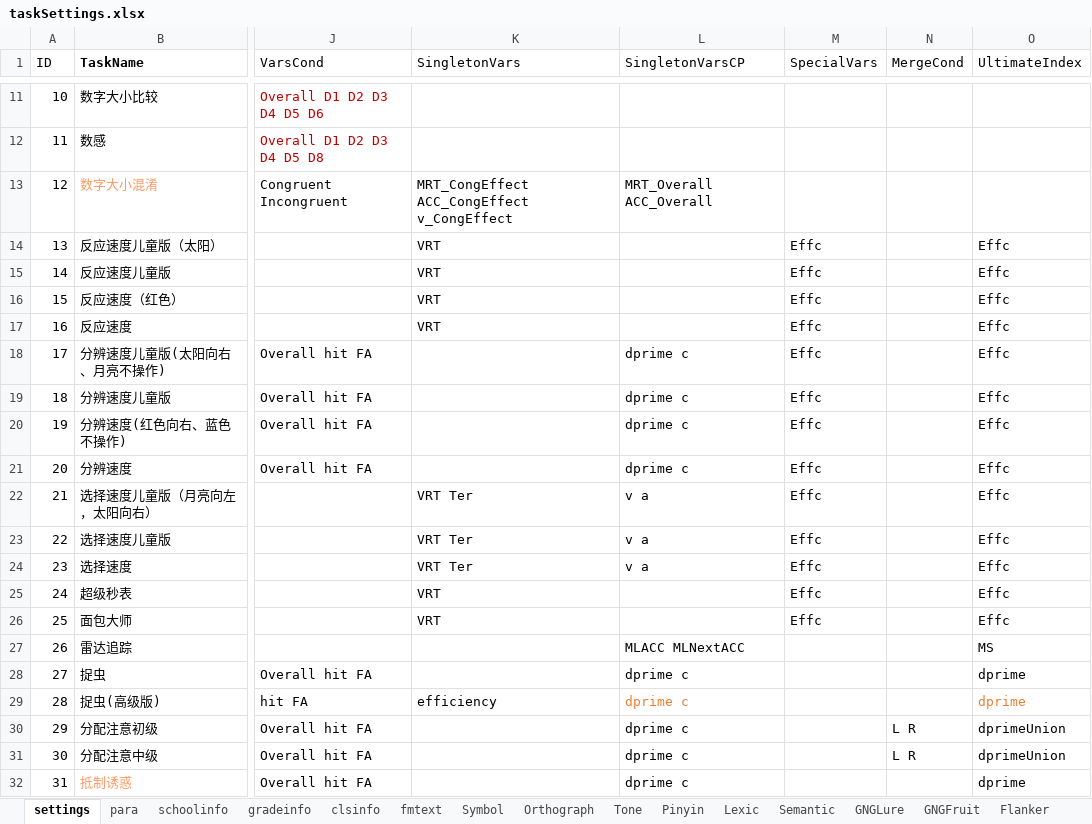
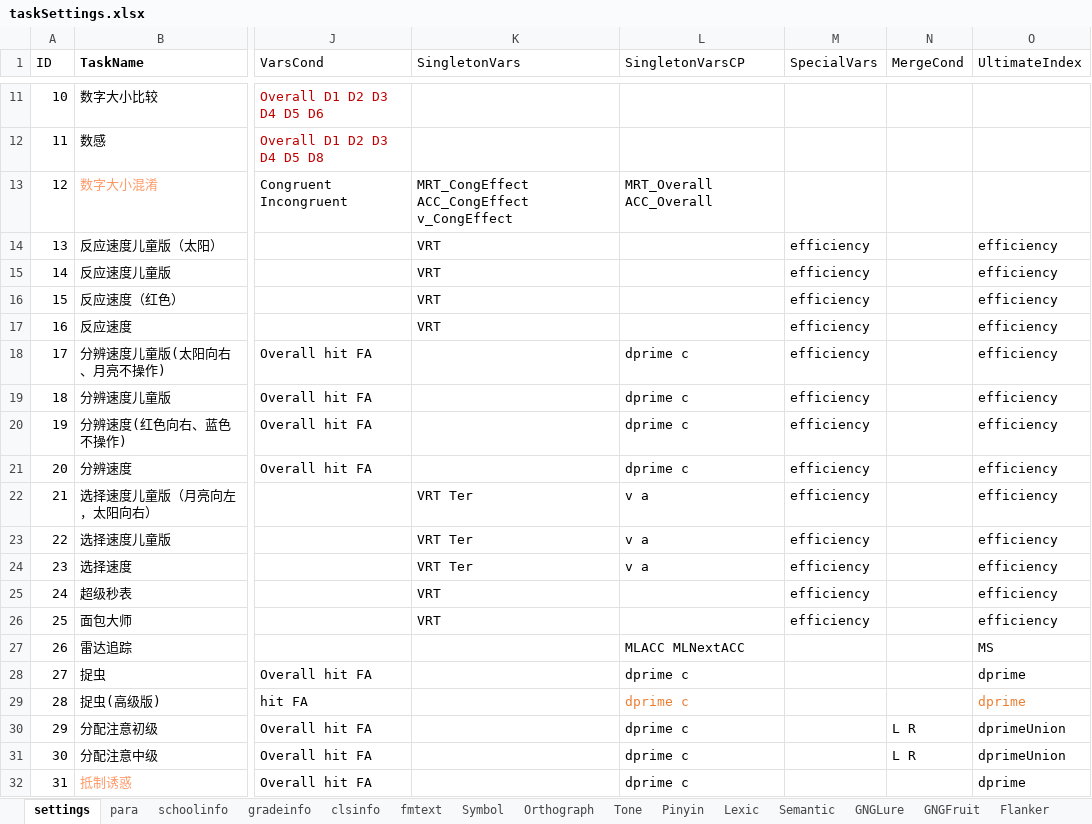
Before and after one commit to iquizoo/rawdata-parser, an Excel workbook: taskSettings.xlsx, sheet settings, drawn as a sheet; only a part is shown, gaps mark what is left out; values as stored, in another font and other column widths than the file's, no borders; the diff names each change by its address in the sheet, - before the commit and + after, or states it on an @@ line.

```diff
--- a/taskSettings.xlsx (sheet settings)
+++ b/taskSettings.xlsx (sheet settings)
-M14:M26 (SpecialVars): Effc
+M14:M26 (SpecialVars): efficiency
-O14:O26 (UltimateIndex): Effc
+O14:O26 (UltimateIndex): efficiency
-K29 (SingletonVars): efficiency
+K29 (SingletonVars): (empty)
```
Also changed, not shown: 39 other files.
